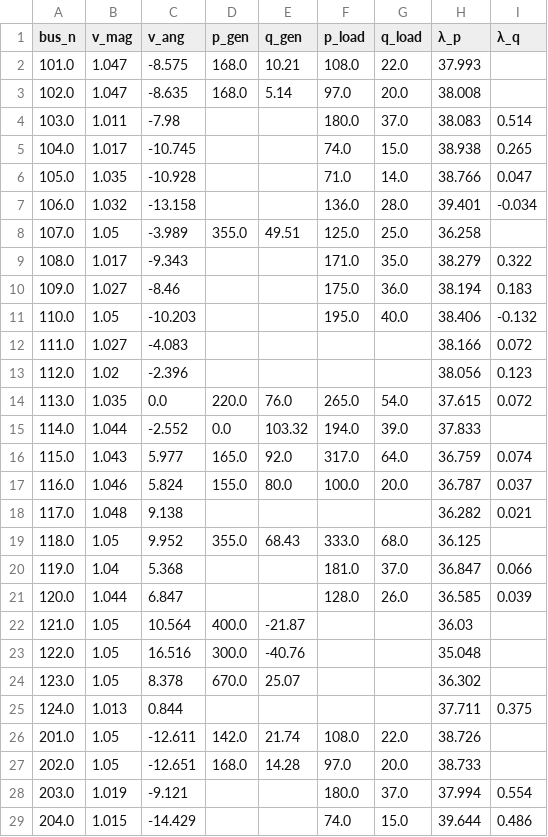
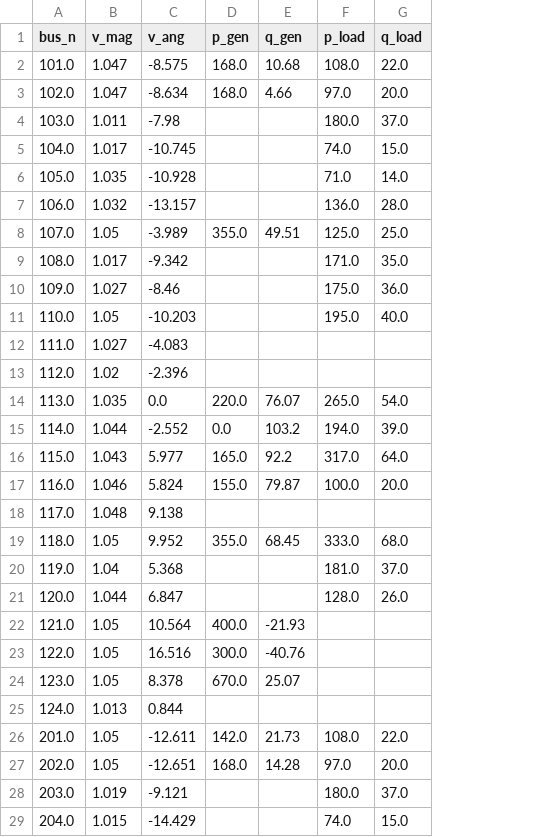
Before and after one commit to G-PST/power-flow-exercise, a CSV file: matpower-example/results/bus.csv, drawn as a sheet; only a part is shown; the diff covers the shown part only; the diff names each change by its address in the sheet, - before the commit and + after, or states it on an @@ line.

```diff
--- a/matpower-example/results/bus.csv
+++ b/matpower-example/results/bus.csv
-column H (λ_p), rows 2-29: 37.993 | 38.008 | 38.083 | 38.938 | 38.766 | 39.401 | 36.258 | 38.279 | 38.194 | 38.406 | 38.166 | 38.056 | 37.615 | 37.833 | 36.759 | 36.787 | 36.282 | 36.125 | 36.847 | 36.585 | 36.03 | 35.048 | 36.302 | 37.711 | 38.726 | 38.733 | 37.994 | 39.644
-column I (λ_q), rows 4-29: 0.514 | 0.265 | 0.047 | -0.034 |  | 0.322 | 0.183 | -0.132 | 0.072 | 0.123 | 0.072 |  | 0.074 | 0.037 | 0.021 |  | 0.066 | 0.039 |  |  |  | 0.375 |  |  | 0.554 | 0.486
-E2 (q_gen): 10.21
+E2 (q_gen): 10.68
-C3 (v_ang): -8.635
+C3 (v_ang): -8.634
-E3 (q_gen): 5.14
+E3 (q_gen): 4.66
-C7 (v_ang): -13.158
+C7 (v_ang): -13.157
-C9 (v_ang): -9.343
+C9 (v_ang): -9.342
-E14 (q_gen): 76.0
+E14 (q_gen): 76.07
-E15 (q_gen): 103.32
+E15 (q_gen): 103.2
-E16 (q_gen): 92.0
+E16 (q_gen): 92.2
-E17 (q_gen): 80.0
+E17 (q_gen): 79.87
-E19 (q_gen): 68.43
+E19 (q_gen): 68.45
-E22 (q_gen): -21.87
+E22 (q_gen): -21.93
-E26 (q_gen): 21.74
+E26 (q_gen): 21.73
```
Also changed, not shown: 18 edited cells elsewhere in this file, matpower-example/results/flow.csv, 3 other files.
